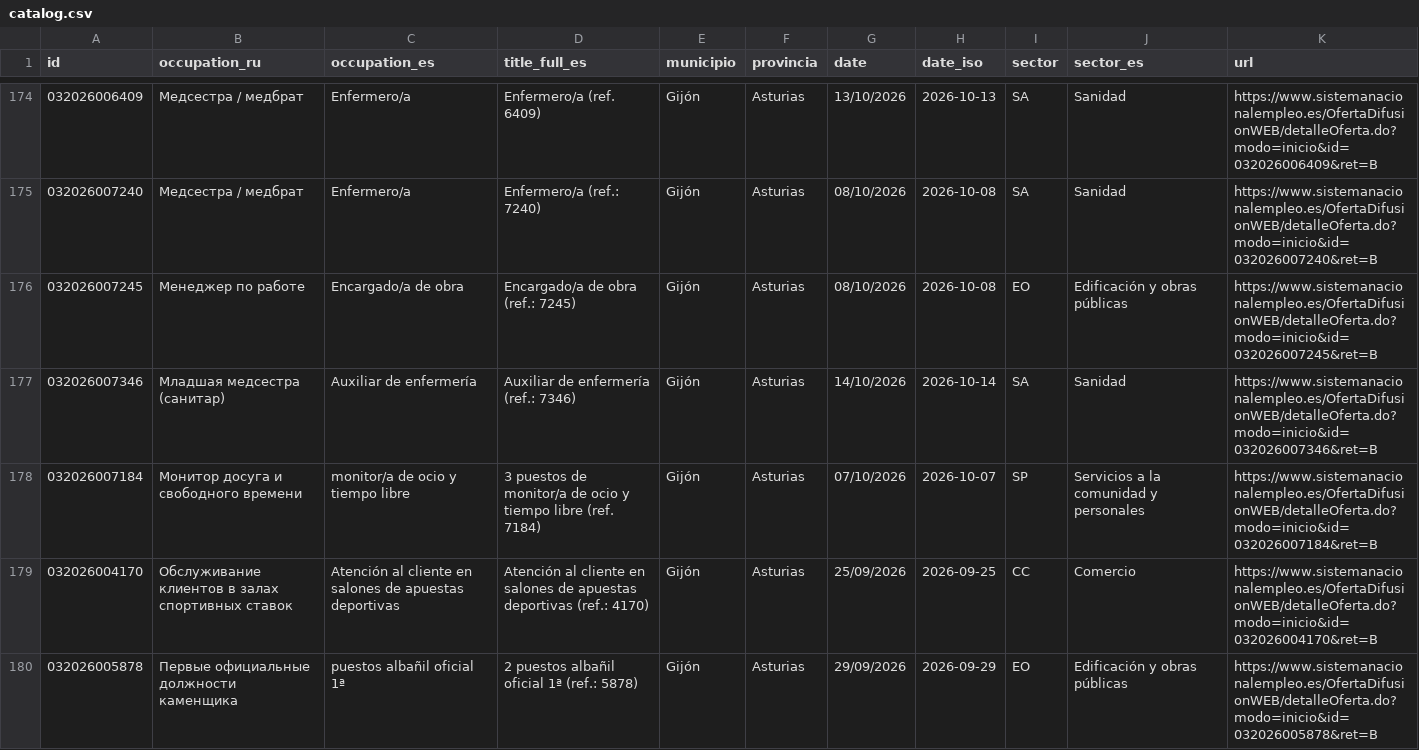
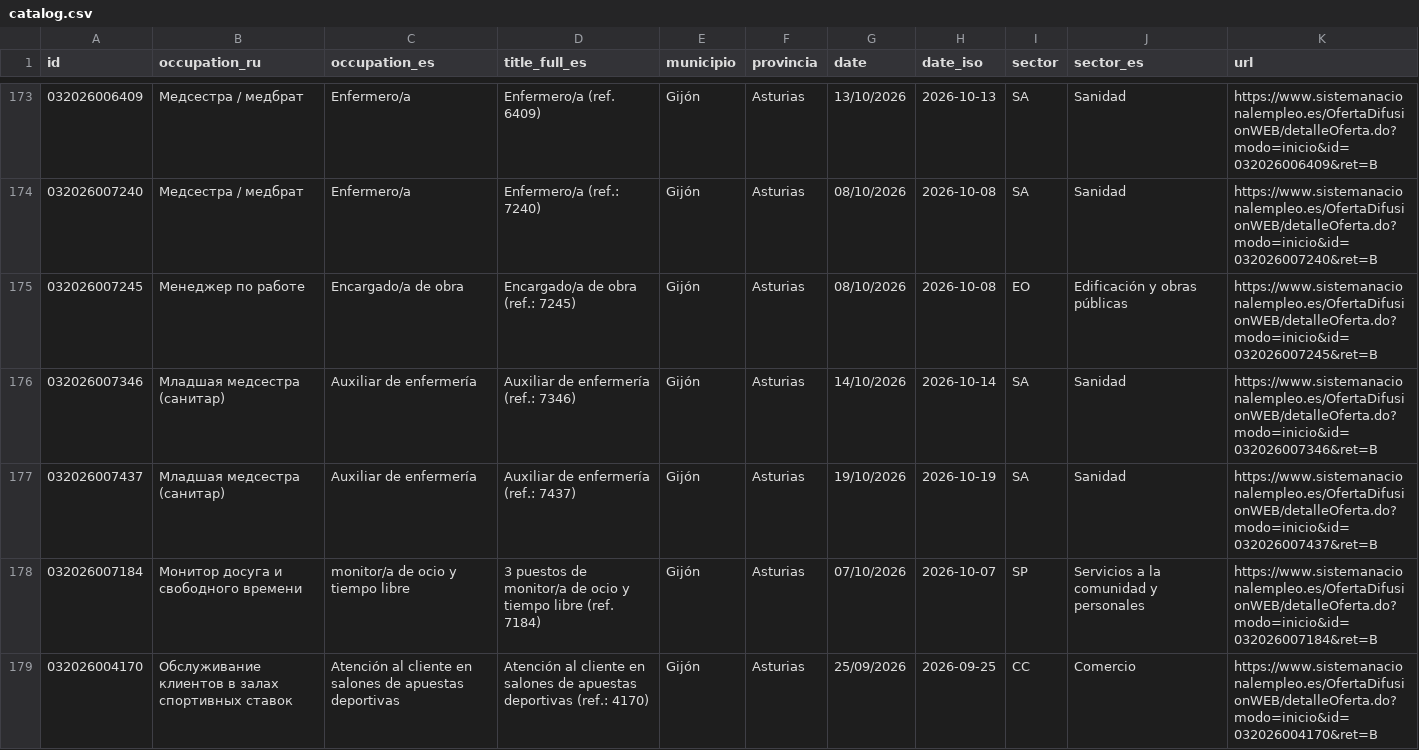
Before and after one commit to RealBuddy/sepe-jobs, a CSV file: catalog.csv, drawn as a sheet; only a part is shown, gaps mark what is left out; the shorter side is filled out with more unchanged rows; the diff covers the shown part only; the diff names each change by its address in the sheet, - before the commit and + after, or states it on an @@ line.

```diff
--- a/catalog.csv
+++ b/catalog.csv
+row 177: 032026007437 | Младшая медсестра (санитар) | Auxiliar de enfermería | Auxiliar de enfermería (ref.: 7437) | Gijón | Asturias | 19/10/2026 | 2026-10-19 | SA | Sanidad | https://www.sistemanacionalempleo.es/OfertaDifusionWEB/detalleOferta.do?modo=inicio&id=032026007437&ret=B
```
Also changed, not shown: 3 added rows and 4 removed rows elsewhere in this file, 11 other files.
